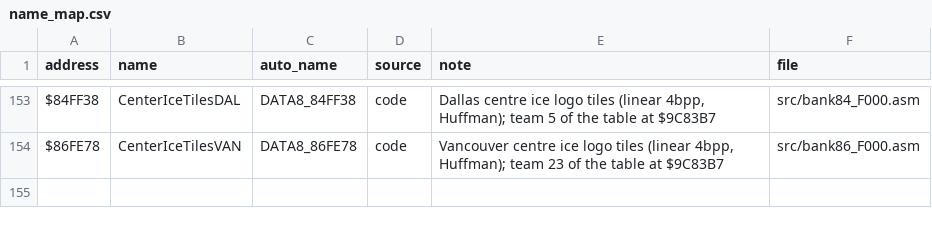
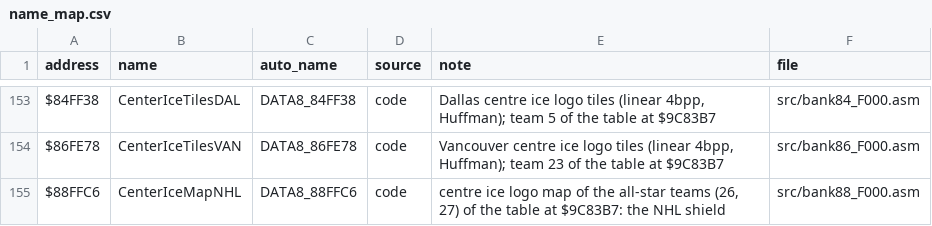
Before and after one commit to Mhopkinsinc/NHL94SNES, a CSV file: docs/name_map.csv, drawn as a sheet; only a part is shown, gaps mark what is left out; the diff names each change by its address in the sheet, - before the commit and + after, or states it on an @@ line.

```diff
--- a/docs/name_map.csv
+++ b/docs/name_map.csv
+row 155: $88FFC6 | CenterIceMapNHL | DATA8_88FFC6 | code | centre ice logo map of the all-star teams (26, 27) of the table at $9C83B7: the NHL shield | src/bank88_F000.asm
```
Also changed, not shown: 3 other files.
